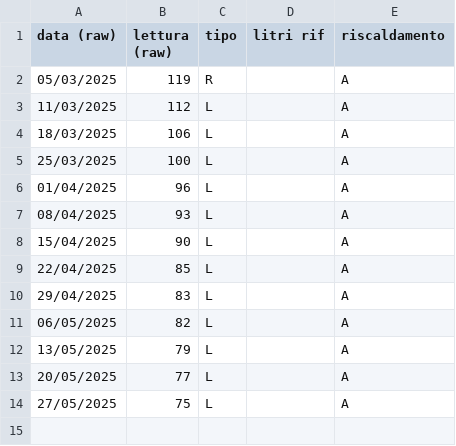
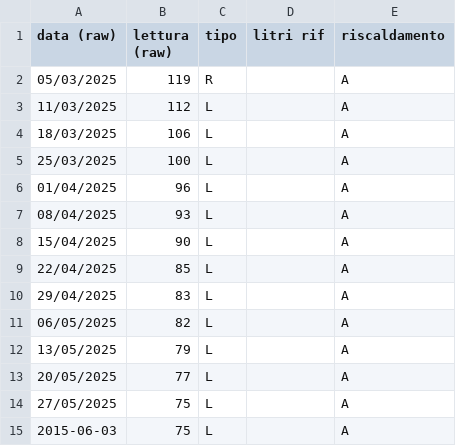
Before and after one commit to uftecdonato/letture, a CSV file: gasolio/sanpietro/attuale.csv, drawn as a sheet; the diff names each change by its address in the sheet, - before the commit and + after, or states it on an @@ line.

Commit message:
chore: lettura ./gasolio/sanpietro/attuale.csv
inserimento lettura del 2015-06-03
esegita da n.a.

```diff
--- a/gasolio/sanpietro/attuale.csv
+++ b/gasolio/sanpietro/attuale.csv
+row 15: 2015-06-03 | 75 | L |  | A
```
